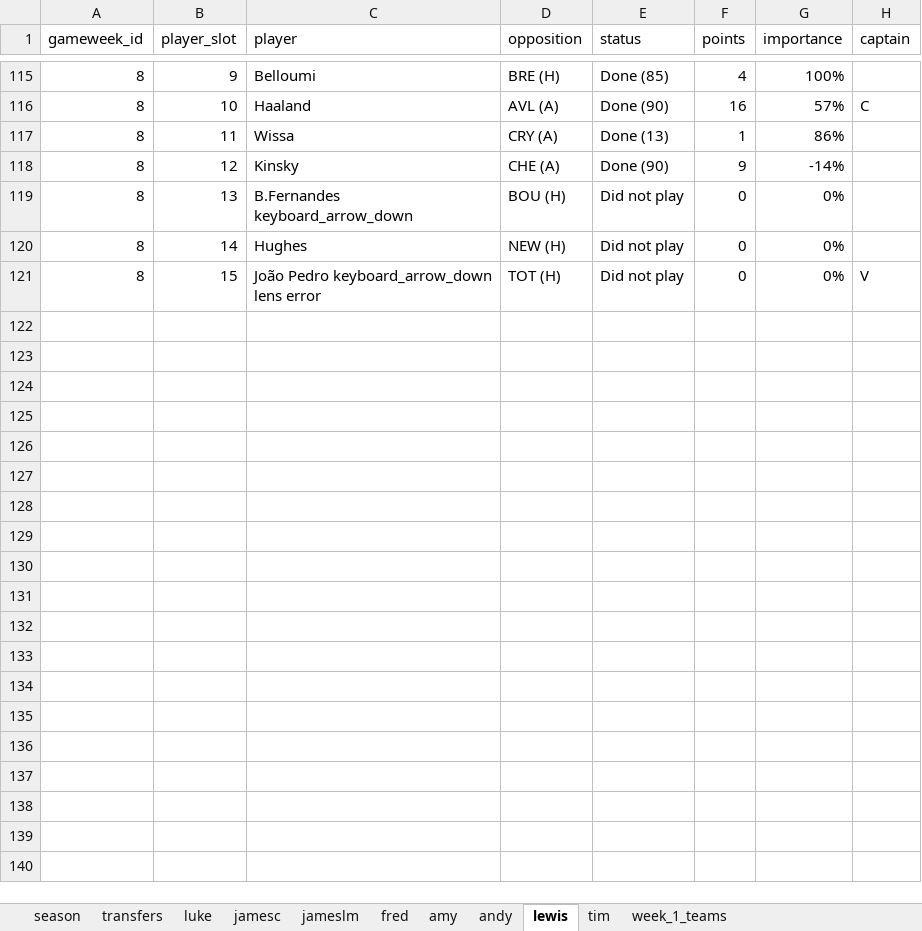
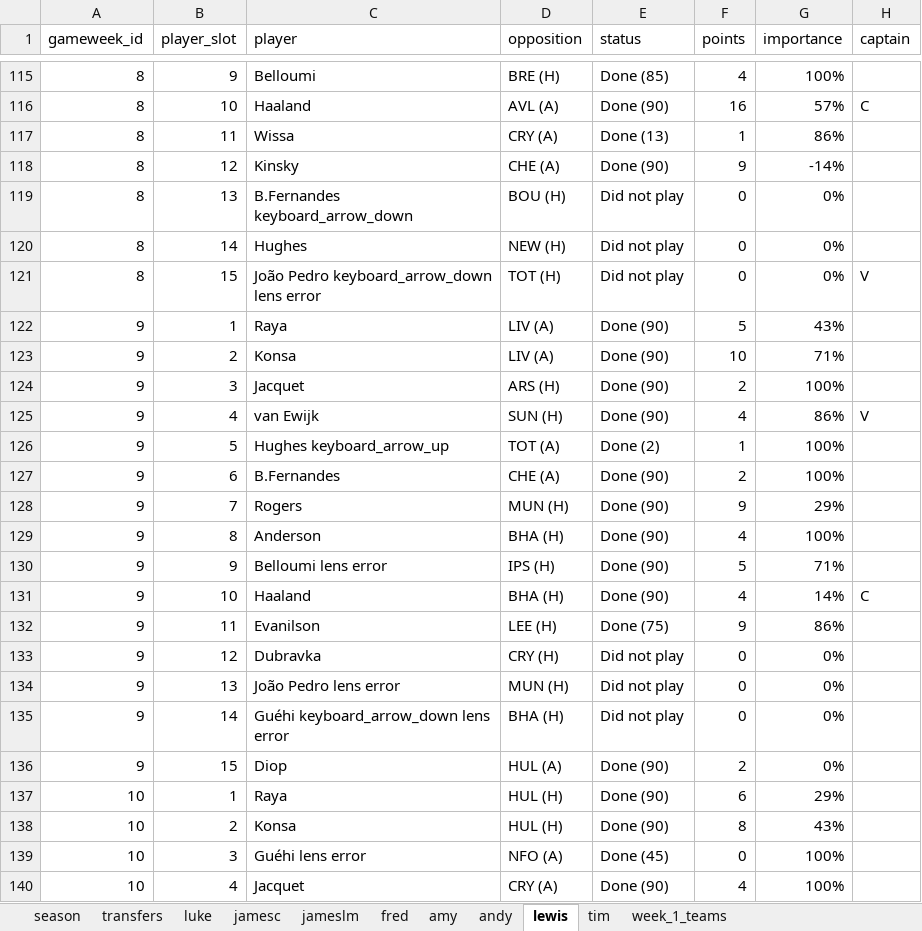
Before and after one commit to lchaps23/fpl_r, an Excel workbook: data/season_26_27.xlsx, sheet lewis, drawn as a sheet; only a part is shown, gaps mark what is left out; values as stored, in another font and other column widths than the file's, no borders; table styles not drawn; the diff covers the shown part only; the diff names each change by its address in the sheet, - before the commit and + after, or states it on an @@ line.

```diff
--- a/data/season_26_27.xlsx (sheet lewis)
+++ b/data/season_26_27.xlsx (sheet lewis)
+row 122: 9 | 1 | Raya | LIV (A) | Done (90) | 5 | 43%
+row 123: 9 | 2 | Konsa | LIV (A) | Done (90) | 10 | 71%
+row 124: 9 | 3 | Jacquet | ARS (H) | Done (90) | 2 | 100%
+row 125: 9 | 4 | van Ewijk | SUN (H) | Done (90) | 4 | 86% | V
+row 126: 9 | 5 | Hughes keyboard_arrow_up | TOT (A) | Done (2) | 1 | 100%
+row 127: 9 | 6 | B.Fernandes | CHE (A) | Done (90) | 2 | 100%
+row 128: 9 | 7 | Rogers | MUN (H) | Done (90) | 9 | 29%
+row 129: 9 | 8 | Anderson | BHA (H) | Done (90) | 4 | 100%
+row 130: 9 | 9 | Belloumi lens error | IPS (H) | Done (90) | 5 | 71%
+row 131: 9 | 10 | Haaland | BHA (H) | Done (90) | 4 | 14% | C
+row 132: 9 | 11 | Evanilson | LEE (H) | Done (75) | 9 | 86%
+row 133: 9 | 12 | Dubravka | CRY (H) | Did not play | 0 | 0%
+row 134: 9 | 13 | João Pedro lens error | MUN (H) | Did not play | 0 | 0%
+row 135: 9 | 14 | Guéhi keyboard_arrow_down lens error | BHA (H) | Did not play | 0 | 0%
+row 136: 9 | 15 | Diop | HUL (A) | Done (90) | 2 | 0%
+row 137: 10 | 1 | Raya | HUL (H) | Done (90) | 6 | 29%
+row 138: 10 | 2 | Konsa | HUL (H) | Done (90) | 8 | 43%
+row 139: 10 | 3 | Guéhi lens error | NFO (A) | Done (45) | 0 | 100%
+row 140: 10 | 4 | Jacquet | CRY (A) | Done (90) | 4 | 100%
```
Also changed, not shown: 11 added rows elsewhere in this sheet, sheet tim, sheet andy, sheet amy, sheet fred, sheet jameslm, sheet jamesc, 3 more sheets, 1 other file.
